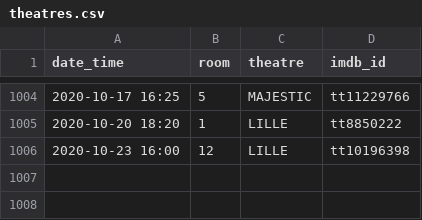
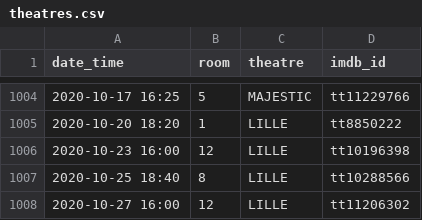
Before and after one commit to mcanouil/imdb_ratings, a CSV file: data/theatres.csv, drawn as a sheet; only a part is shown, gaps mark what is left out.

Commit message:
Update theatres.csv

```diff
--- a/data/theatres.csv
+++ b/data/theatres.csv
@@ -1006 +1006,3 @@ date_time,room,theatre,imdb_id
 2020-10-23 16:00,12,LILLE,tt10196398
+2020-10-25 18:40,8,LILLE,tt10288566
+2020-10-27 16:00,12,LILLE,tt11206302
```
